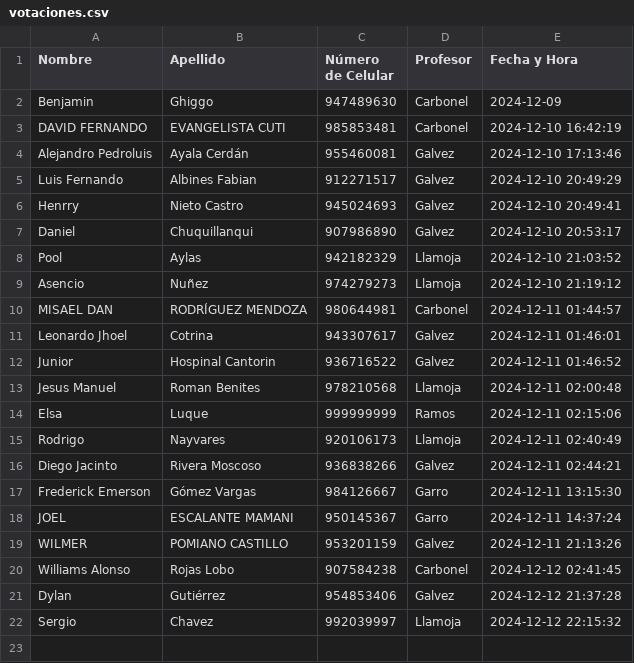
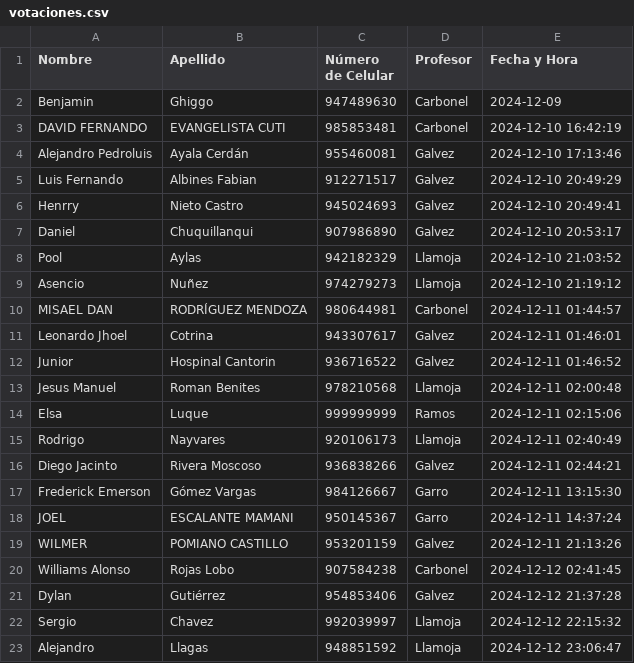
Before and after one commit to BenjaminGhiggo/teletronika, a CSV file: votaciones.csv, drawn as a sheet.

Commit message:
Actualizar votaciones.csv

```diff
--- a/votaciones.csv
+++ b/votaciones.csv
@@ -22 +22,2 @@ Dylan ,Gutiérrez ,954853406,Galvez,2024-12-12 21:37:28
 Sergio ,Chavez,992039997,Llamoja,2024-12-12 22:15:32
+Alejandro,Llagas,948851592,Llamoja,2024-12-12 23:06:47
```
